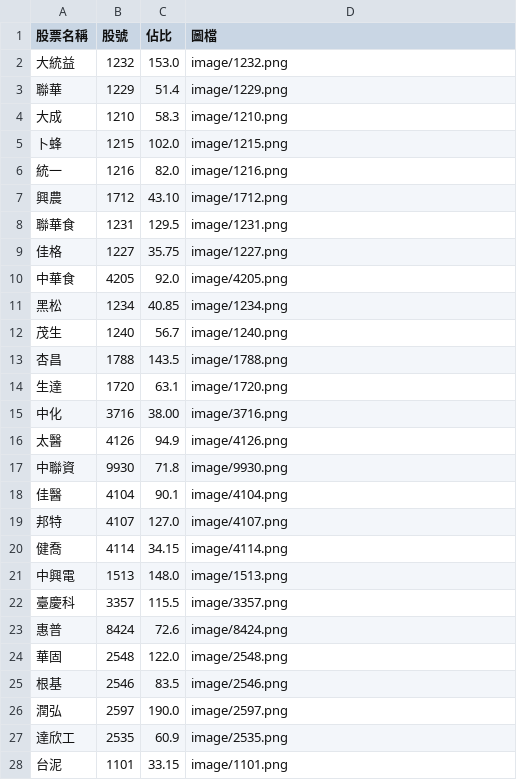
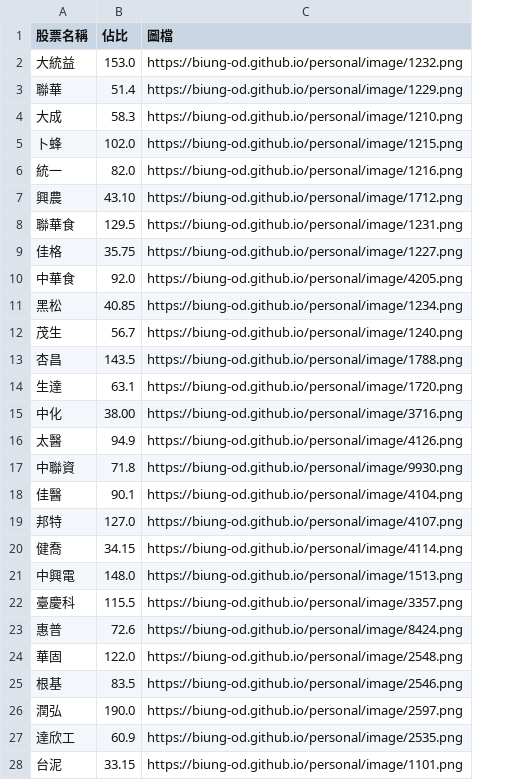
Before and after one commit to biung-od/18, a CSV file: updated_ownstock.csv, drawn as a sheet; only a part is shown; removed rows and columns are numbered as before the commit, all else as after; the diff covers the shown part only; the diff names each change by its address in the sheet, - before the commit and + after, or states it on an @@ line.

```diff
--- a/updated_ownstock.csv
+++ b/updated_ownstock.csv
-column B (股號), rows 2-28: 1232 | 1229 | 1210 | 1215 | 1216 | 1712 | 1231 | 1227 | 4205 | 1234 | 1240 | 1788 | 1720 | 3716 | 4126 | 9930 | 4104 | 4107 | 4114 | 1513 | 3357 | 8424 | 2548 | 2546 | 2597 | 2535 | 1101
-C2 (圖檔): image/1232.png
+C2 (圖檔): https://biung-od.github.io/personal/image/1232.png
-C3 (圖檔): image/1229.png
+C3 (圖檔): https://biung-od.github.io/personal/image/1229.png
-C4 (圖檔): image/1210.png
+C4 (圖檔): https://biung-od.github.io/personal/image/1210.png
-C5 (圖檔): image/1215.png
+C5 (圖檔): https://biung-od.github.io/personal/image/1215.png
-C6 (圖檔): image/1216.png
+C6 (圖檔): https://biung-od.github.io/personal/image/1216.png
-C7 (圖檔): image/1712.png
+C7 (圖檔): https://biung-od.github.io/personal/image/1712.png
-C8 (圖檔): image/1231.png
+C8 (圖檔): https://biung-od.github.io/personal/image/1231.png
-C9 (圖檔): image/1227.png
+C9 (圖檔): https://biung-od.github.io/personal/image/1227.png
-C10 (圖檔): image/4205.png
+C10 (圖檔): https://biung-od.github.io/personal/image/4205.png
-C11 (圖檔): image/1234.png
+C11 (圖檔): https://biung-od.github.io/personal/image/1234.png
-C12 (圖檔): image/1240.png
+C12 (圖檔): https://biung-od.github.io/personal/image/1240.png
-C13 (圖檔): image/1788.png
+C13 (圖檔): https://biung-od.github.io/personal/image/1788.png
-C14 (圖檔): image/1720.png
+C14 (圖檔): https://biung-od.github.io/personal/image/1720.png
-C15 (圖檔): image/3716.png
+C15 (圖檔): https://biung-od.github.io/personal/image/3716.png
-C16 (圖檔): image/4126.png
+C16 (圖檔): https://biung-od.github.io/personal/image/4126.png
-C17 (圖檔): image/9930.png
+C17 (圖檔): https://biung-od.github.io/personal/image/9930.png
-C18 (圖檔): image/4104.png
+C18 (圖檔): https://biung-od.github.io/personal/image/4104.png
-C19 (圖檔): image/4107.png
+C19 (圖檔): https://biung-od.github.io/personal/image/4107.png
-C20 (圖檔): image/4114.png
+C20 (圖檔): https://biung-od.github.io/personal/image/4114.png
-C21 (圖檔): image/1513.png
+C21 (圖檔): https://biung-od.github.io/personal/image/1513.png
-C22 (圖檔): image/3357.png
+C22 (圖檔): https://biung-od.github.io/personal/image/3357.png
-C23 (圖檔): image/8424.png
+C23 (圖檔): https://biung-od.github.io/personal/image/8424.png
-C24 (圖檔): image/2548.png
+C24 (圖檔): https://biung-od.github.io/personal/image/2548.png
-C25 (圖檔): image/2546.png
+C25 (圖檔): https://biung-od.github.io/personal/image/2546.png
-C26 (圖檔): image/2597.png
+C26 (圖檔): https://biung-od.github.io/personal/image/2597.png
-C27 (圖檔): image/2535.png
+C27 (圖檔): https://biung-od.github.io/personal/image/2535.png
-C28 (圖檔): image/1101.png
+C28 (圖檔): https://biung-od.github.io/personal/image/1101.png
```
Also changed, not shown: 70 edited cells elsewhere in this file, allstock.csv, 1 other file.
